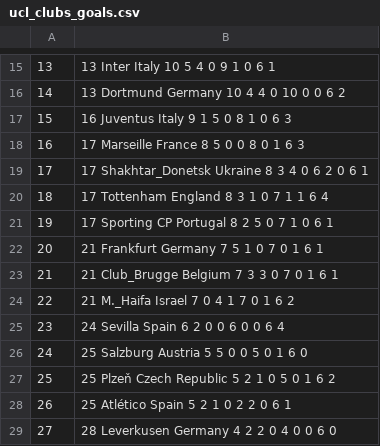
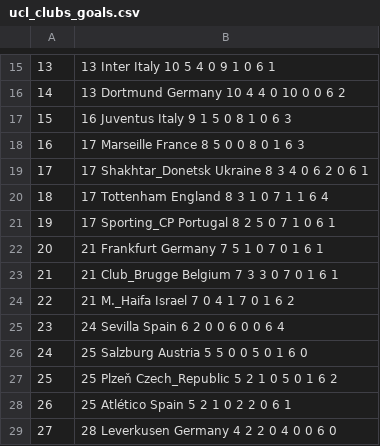
Before and after one commit to DiogoA78/Projet-big-data, a CSV file: dataset/LDC/ucl_clubs_goals.csv, drawn as a sheet; only a part is shown, gaps mark what is left out.

```diff
--- a/dataset/LDC/ucl_clubs_goals.csv
+++ b/dataset/LDC/ucl_clubs_goals.csv
@@ -20,3 +20,3 @@
 18,17 Tottenham England 8 3 1 0 7 1 1 6 4
-19,17 Sporting CP Portugal 8 2 5 0 7 1 0 6 1
+19,17 Sporting_CP Portugal 8 2 5 0 7 1 0 6 1
 20,21 Frankfurt Germany 7 5 1 0 7 0 1 6 1
@@ -26,3 +26,3 @@
 24,25 Salzburg Austria 5 5 0 0 5 0 1 6 0
-25,25 Plzeň Czech Republic 5 2 1 0 5 0 1 6 2
+25,25 Plzeň Czech_Republic 5 2 1 0 5 0 1 6 2
 26,25 Atlético Spain 5 2 1 0 2 2 0 6 1
```
Also changed, not shown: dataset/LDC/ucl_clubs_attempt.csv, dataset/LDC/ucl_clubs_distrib.csv, 36 other files.
